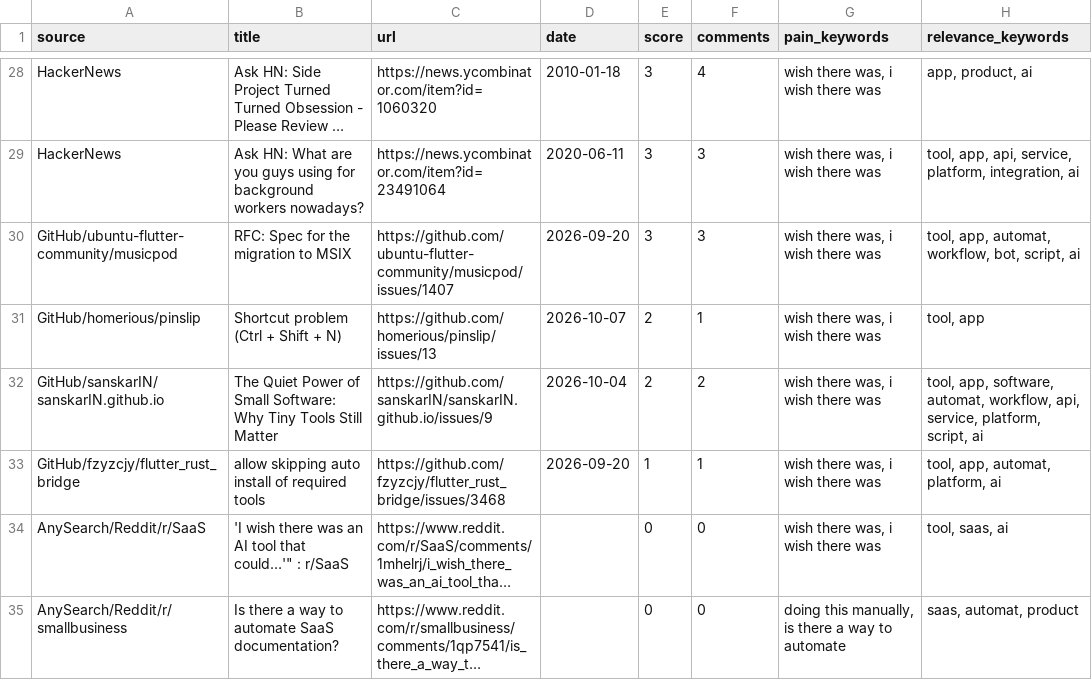
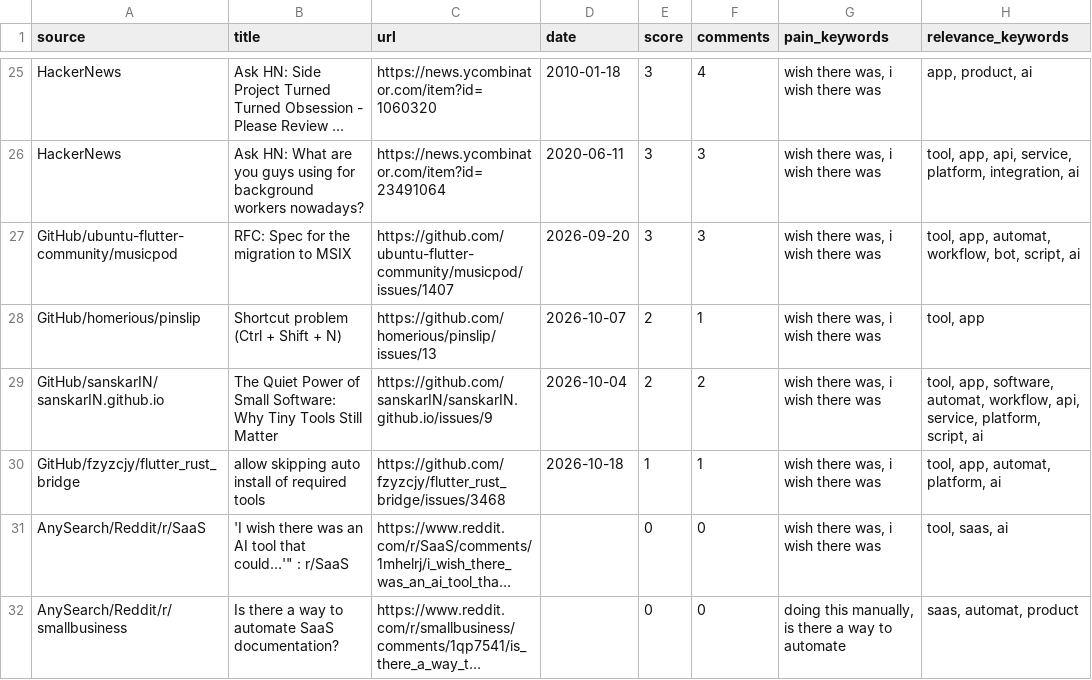
Before and after one commit to jaxxchen003/microsaas-radar, a CSV file: output/opportunities.csv, drawn as a sheet; only a part is shown, gaps mark what is left out; long unchanged cells end in …; addresses are those after the commit; the diff covers the shown part only; the diff names each change by its address in the sheet, - before the commit and + after, or states it on an @@ line.

```diff
--- a/output/opportunities.csv
+++ b/output/opportunities.csv
-D30 (date): 2026-09-20
+D30 (date): 2026-10-18
```
Also changed, not shown: 6 added rows, 6 removed rows and 11 edited cells elsewhere in this file, 4 other files.
